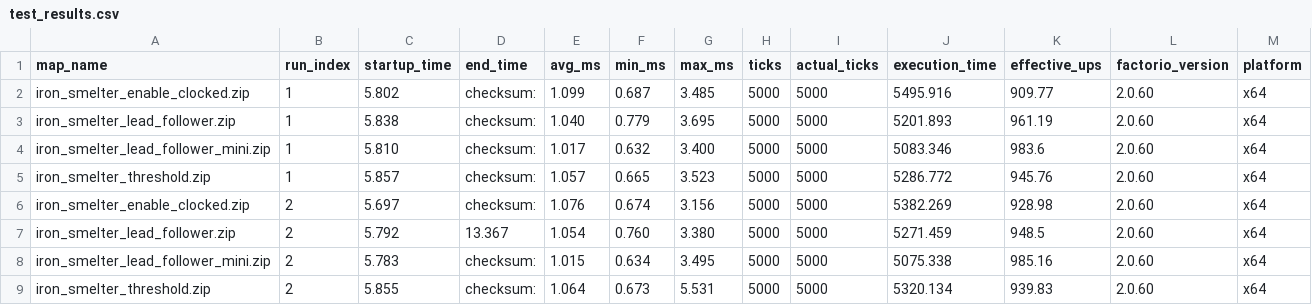
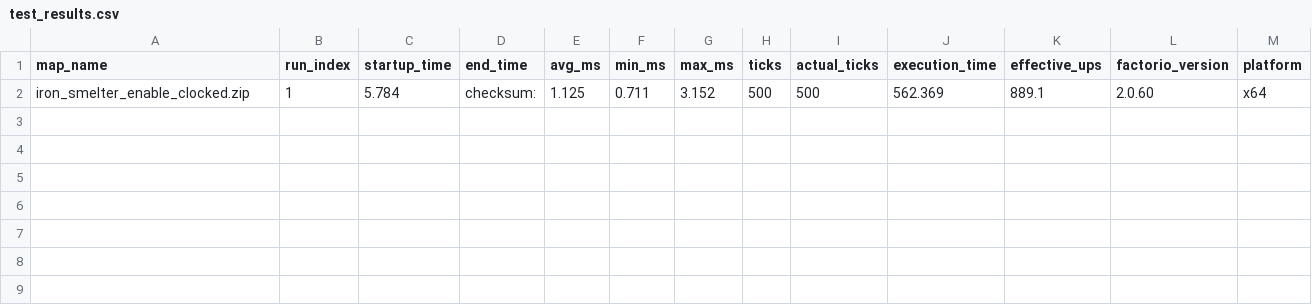
Before and after one commit to fajkoson/f-benchmark, a CSV file: benchmarks/0001-iron-smelter/test_results.csv, drawn as a sheet.

```diff
--- a/benchmarks/0001-iron-smelter/test_results.csv
+++ b/benchmarks/0001-iron-smelter/test_results.csv
@@ -1,9 +1,2 @@
 map_name,run_index,startup_time,end_time,avg_ms,min_ms,max_ms,ticks,actual_ticks,execution_time,effective_ups,factorio_version,platform
-iron_smelter_enable_clocked.zip,1,5.802,checksum:,1.099,0.687,3.485,5000,5000,5495.916,909.77,2.0.60,x64
-iron_smelter_lead_follower.zip,1,5.838,checksum:,1.040,0.779,3.695,5000,5000,5201.893,961.19,2.0.60,x64
-iron_smelter_lead_follower_mini.zip,1,5.810,checksum:,1.017,0.632,3.400,5000,5000,5083.346,983.6,2.0.60,x64
-iron_smelter_threshold.zip,1,5.857,checksum:,1.057,0.665,3.523,5000,5000,5286.772,945.76,2.0.60,x64
-iron_smelter_enable_clocked.zip,2,5.697,checksum:,1.076,0.674,3.156,5000,5000,5382.269,928.98,2.0.60,x64
-iron_smelter_lead_follower.zip,2,5.792,13.367,1.054,0.760,3.380,5000,5000,5271.459,948.5,2.0.60,x64
-iron_smelter_lead_follower_mini.zip,2,5.783,checksum:,1.015,0.634,3.495,5000,5000,5075.338,985.16,2.0.60,x64
-iron_smelter_threshold.zip,2,5.855,checksum:,1.064,0.673,5.531,5000,5000,5320.134,939.83,2.0.60,x64
+iron_smelter_enable_clocked.zip,1,5.784,checksum:,1.125,0.711,3.152,500,500,562.369,889.1,2.0.60,x64
```
Also changed, not shown: 6 other files.
